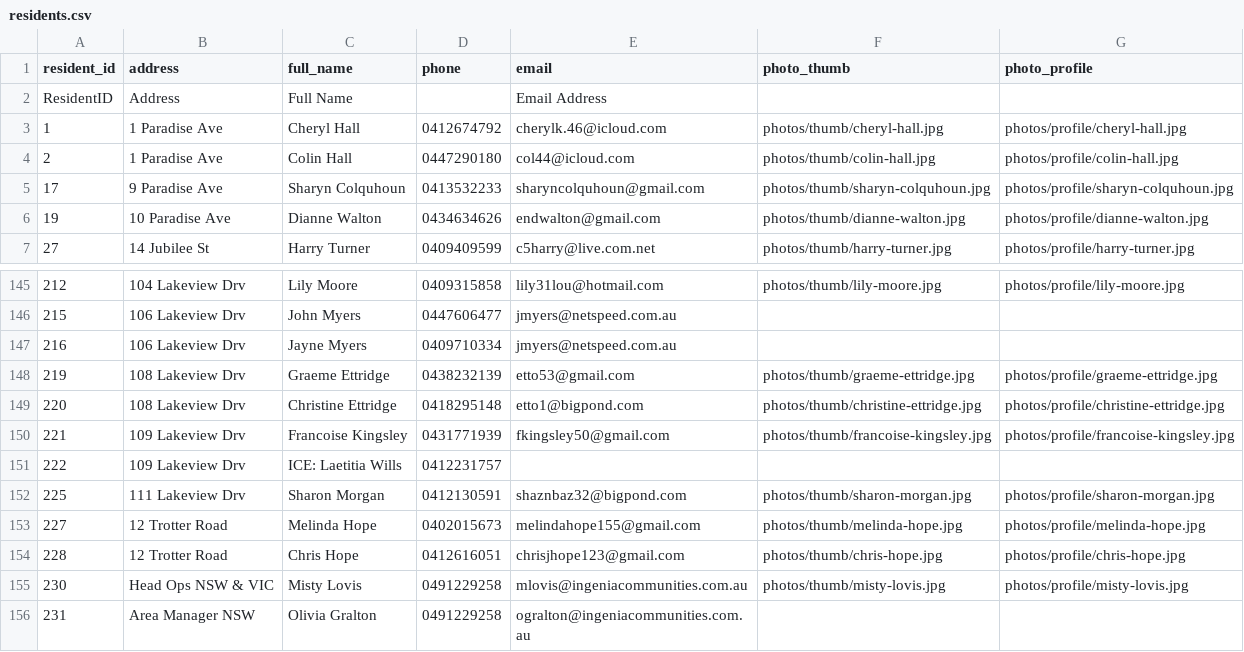
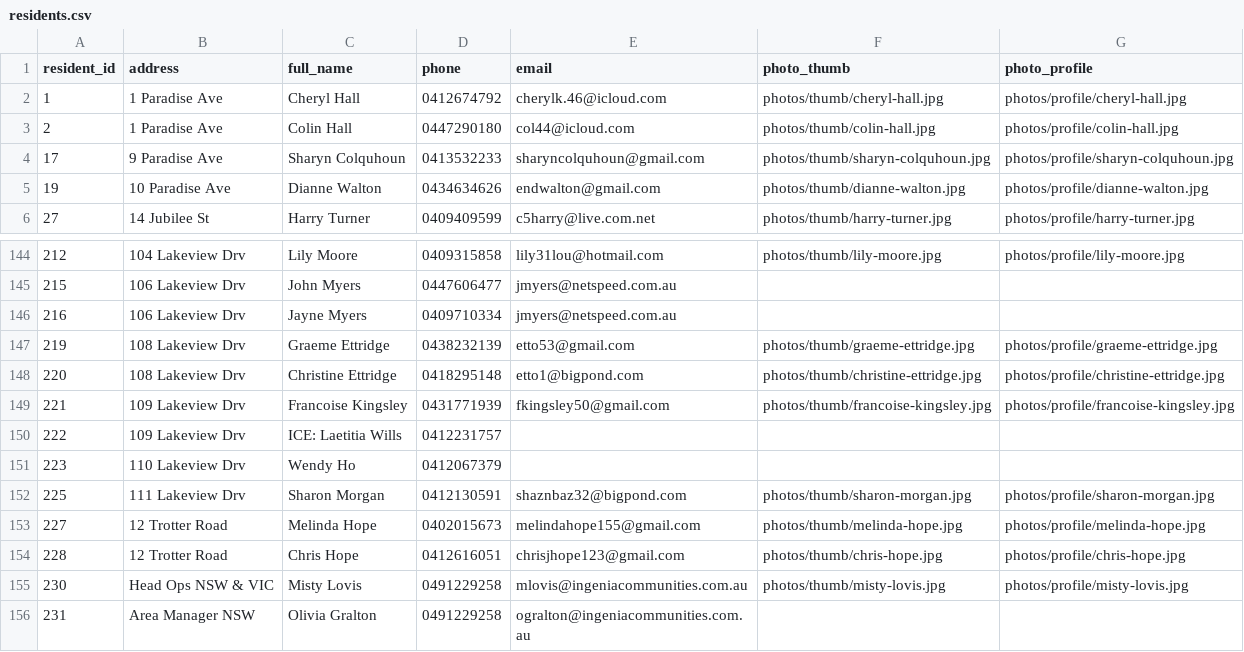
Before and after one commit to BrunoPons2/residents-directory, a CSV file: data/residents.csv, drawn as a sheet; only a part is shown, gaps mark what is left out; removed rows and columns are numbered as before the commit, all else as after; the diff names each change by its address in the sheet, - before the commit and + after, or states it on an @@ line.

Commit message:
Update residents PWA data 2026-07-19 12:26

```diff
--- a/data/residents.csv
+++ b/data/residents.csv
-row 2: ResidentID | Address | Full Name |  | Email Address
+row 151: 223 | 110 Lakeview Drv | Wendy Ho | 0412067379
```
